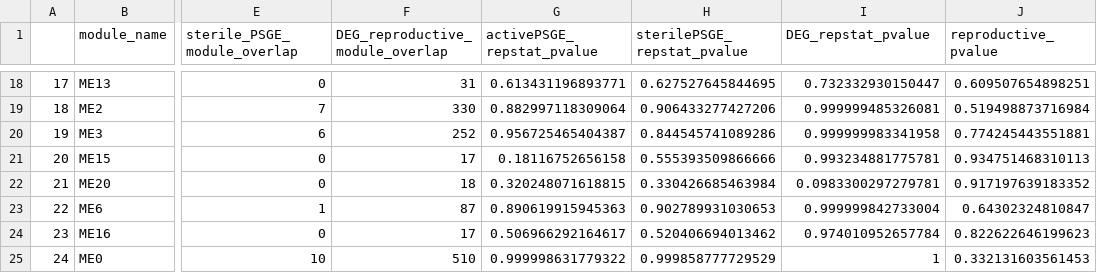
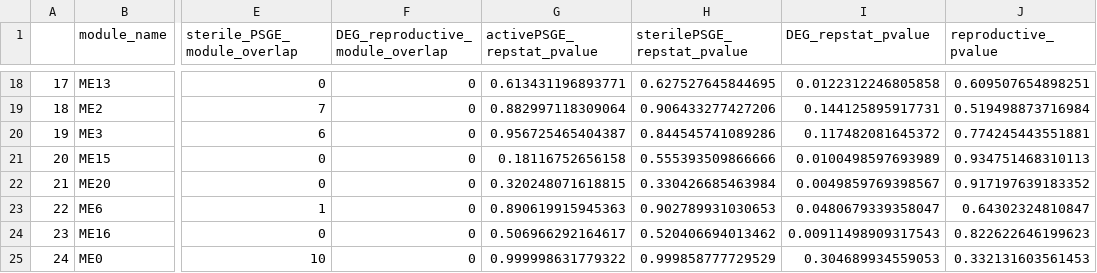
Before and after one commit to TheBeeGuy/WGCNA_Intragenomic_Conflict, a CSV file: output/brain_moduleDEG_PSGE_overlap_results.csv, drawn as a sheet; only a part is shown, gaps mark what is left out; the diff covers the shown part only; the diff names each change by its address in the sheet, - before the commit and + after, or states it on an @@ line.

```diff
--- a/output/brain_moduleDEG_PSGE_overlap_results.csv
+++ b/output/brain_moduleDEG_PSGE_overlap_results.csv
-F18 (DEG_reproductive_module_overlap): 31
+F18 (DEG_reproductive_module_overlap): 0
-I18 (DEG_repstat_pvalue): 0.732332930150447
+I18 (DEG_repstat_pvalue): 0.0122312246805858
-F19 (DEG_reproductive_module_overlap): 330
+F19 (DEG_reproductive_module_overlap): 0
-I19 (DEG_repstat_pvalue): 0.999999485326081
+I19 (DEG_repstat_pvalue): 0.144125895917731
-F20 (DEG_reproductive_module_overlap): 252
+F20 (DEG_reproductive_module_overlap): 0
-I20 (DEG_repstat_pvalue): 0.999999983341958
+I20 (DEG_repstat_pvalue): 0.117482081645372
-F21 (DEG_reproductive_module_overlap): 17
+F21 (DEG_reproductive_module_overlap): 0
-I21 (DEG_repstat_pvalue): 0.993234881775781
+I21 (DEG_repstat_pvalue): 0.0100498597693989
-F22 (DEG_reproductive_module_overlap): 18
+F22 (DEG_reproductive_module_overlap): 0
-I22 (DEG_repstat_pvalue): 0.0983300297279781
+I22 (DEG_repstat_pvalue): 0.0049859769398567
-F23 (DEG_reproductive_module_overlap): 87
+F23 (DEG_reproductive_module_overlap): 0
-I23 (DEG_repstat_pvalue): 0.999999842733004
+I23 (DEG_repstat_pvalue): 0.0480679339358047
-F24 (DEG_reproductive_module_overlap): 17
+F24 (DEG_reproductive_module_overlap): 0
-I24 (DEG_repstat_pvalue): 0.974010952657784
+I24 (DEG_repstat_pvalue): 0.00911498909317543
-F25 (DEG_reproductive_module_overlap): 510
+F25 (DEG_reproductive_module_overlap): 0
-I25 (DEG_repstat_pvalue): 1
+I25 (DEG_repstat_pvalue): 0.304689934559053
```
Also changed, not shown: 31 edited cells elsewhere in this file, output/ovary_moduleDEG_PSGE_overlap_results.csv, 12 other files.
